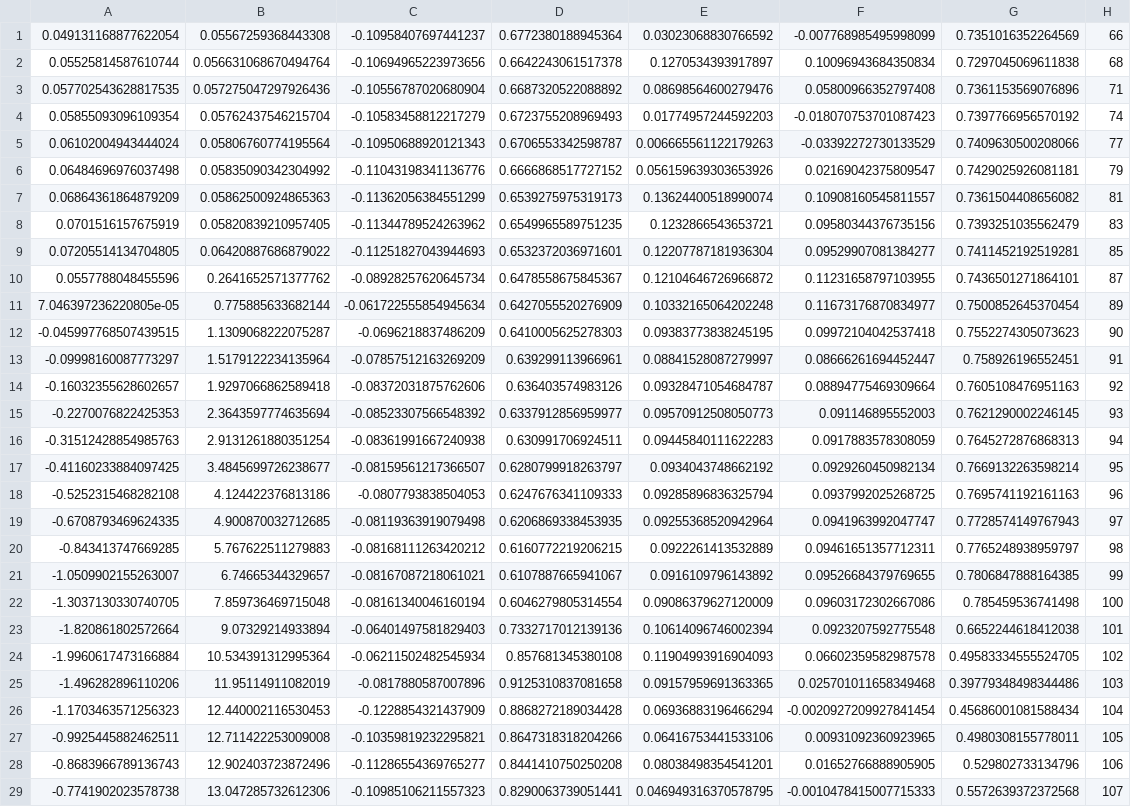
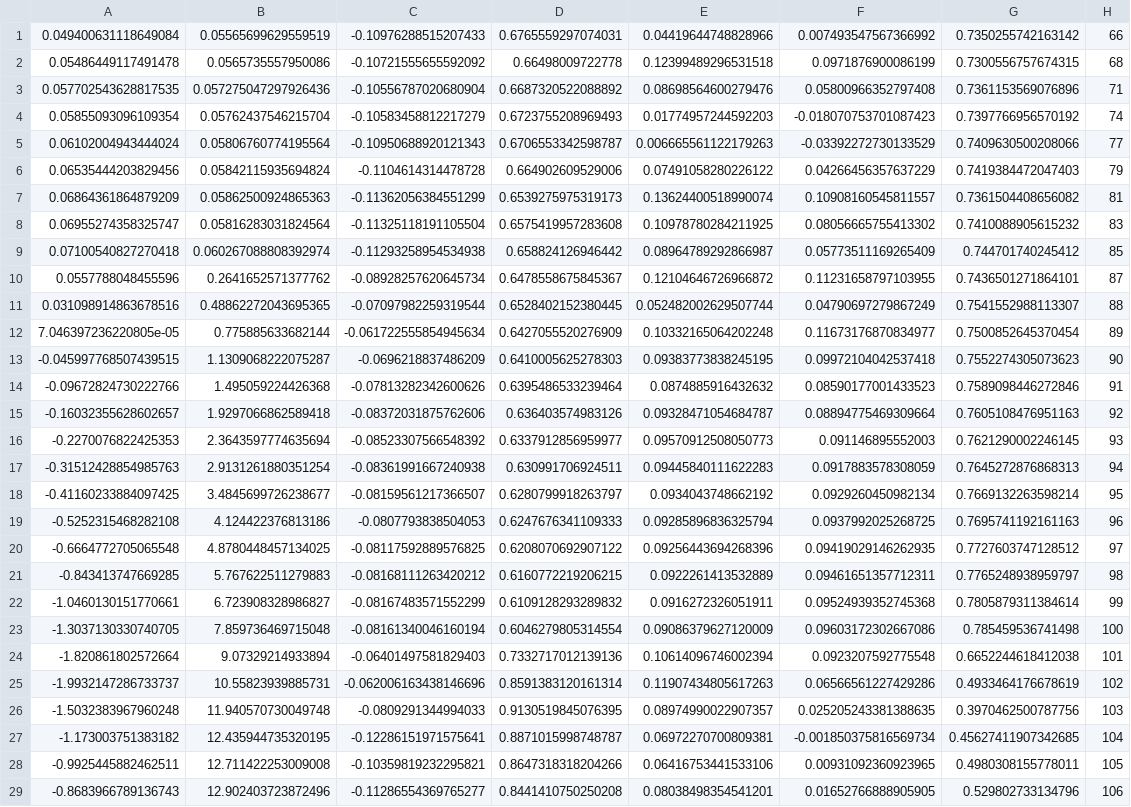
Before and after one commit to julRusVal/sam_graph_slam_1, a CSV file: processing scripts/data/online_testing/down_gt.csv, drawn as a sheet; only a part is shown; the shorter side is filled out with more unchanged rows.

```diff
--- a/processing scripts/data/online_testing/down_gt.csv
+++ b/processing scripts/data/online_testing/down_gt.csv
@@ -1,3 +1,3 @@
-0.049131168877622054,0.05567259368443308,-0.10958407697441237,0.6772380188945364,0.03023068830766592,-0.007768985495998099,0.7351016352264569,66
-0.05525814587610744,0.056631068670494764,-0.10694965223973656,0.6642243061517378,0.1270534393917897,0.10096943684350834,0.7297045069611838,68
+0.049400631118649084,0.05565699629559519,-0.10976288515207433,0.6765559297074031,0.04419644748828966,0.007493547567366992,0.7350255742163142,66
+0.05486449117491478,0.0565735557950086,-0.10721555655592092,0.66498009722778,0.12399489296531518,0.0971876900086199,0.7300556757674315,68
 0.057702543628817535,0.057275047297926436,-0.10556787020680904,0.6687320522088892,0.08698564600279476,0.05800966352797408,0.7361153569076896,71
@@ -5,10 +5,11 @@
 0.06102004943444024,0.05806760774195564,-0.10950688920121343,0.6706553342598787,0.006665561122179263,-0.03392272730133529,0.7409630500208066,77
-0.06484696976037498,0.05835090342304992,-0.11043198341136776,0.6666868517727152,0.056159639303653926,0.02169042375809547,0.7429025926081181,79
+0.06535444203829456,0.05842115935694824,-0.1104614314478728,0.664902609529006,0.07491058280226122,0.04266456357637229,0.7419384472047403,79
 0.06864361864879209,0.05862500924865363,-0.11362056384551299,0.6539275975319173,0.13624400518990074,0.10908160545811557,0.7361504408656082,81
-0.0701516157675919,0.05820839210957405,-0.11344789524263962,0.6549965589751235,0.1232866543653721,0.09580344376735156,0.7393251035562479,83
-0.07205514134704805,0.06420887686879022,-0.11251827043944693,0.6532372036971601,0.12207787181936304,0.09529907081384277,0.7411452192519281,85
+0.06955274358325747,0.05816283031824564,-0.11325118191105504,0.6575419957283608,0.10978780284211925,0.08056665755413302,0.7410088905615232,83
+0.07100540827270418,0.060267088808392974,-0.11293258954534938,0.658824126946442,0.08964789292866987,0.05773511169265409,0.744701740245412,85
 0.0557788048455596,0.2641652571377762,-0.08928257620645734,0.6478558675845367,0.12104646726966872,0.11231658797103955,0.7436501271864101,87
+0.031098914863678516,0.48862272043695365,-0.07097982259319544,0.6528402152380445,0.052482002629507744,0.04790697279867249,0.7541552988113307,88
 7.046397236220805e-05,0.775885633682144,-0.061722555854945634,0.6427055520276909,0.10332165064202248,0.11673176870834977,0.7500852645370454,89
 -0.045997768507439515,1.1309068222075287,-0.0696218837486209,0.6410005625278303,0.09383773838245195,0.09972104042537418,0.7552274305073623,90
--0.09998160087773297,1.5179122234135964,-0.07857512163269209,0.639299113966961,0.08841528087279997,0.08666261694452447,0.758926196552451,91
+-0.09672824730222766,1.495059224426368,-0.07813282342600626,0.6395486533239464,0.0874885916432632,0.08590177001433523,0.7589098446272846,91
 -0.16032355628602657,1.9297066862589418,-0.08372031875762606,0.636403574983126,0.09328471054684787,0.08894775469309664,0.7605108476951163,92
@@ -18,10 +19,10 @@
 -0.5252315468282108,4.124422376813186,-0.0807793838504053,0.6247676341109333,0.09285896836325794,0.0937992025268725,0.7695741192161163,96
--0.6708793469624335,4.900870032712685,-0.08119363919079498,0.6206869338453935,0.09255368520942964,0.0941963992047747,0.7728574149767943,97
+-0.6664772705065548,4.8780448457134025,-0.08117592889576825,0.6208070692907122,0.09256443694268396,0.09419029146262935,0.7727603747128512,97
 -0.843413747669285,5.767622511279883,-0.08168111263420212,0.6160772219206215,0.0922261413532889,0.09461651357712311,0.7765248938959797,98
--1.0509902155263007,6.74665344329657,-0.08167087218061021,0.6107887665941067,0.0916109796143892,0.09526684379769655,0.7806847888164385,99
+-1.0460130151770661,6.723908328986827,-0.08167483571552299,0.6109128293289832,0.0916272326051911,0.09524939352745368,0.7805879311384614,99
 -1.3037130330740705,7.859736469715048,-0.08161340046160194,0.6046279805314554,0.09086379627120009,0.09603172302667086,0.785459536741498,100
 -1.820861802572664,9.07329214933894,-0.06401497581829403,0.7332717012139136,0.10614096746002394,0.0923207592775548,0.6652244618412038,101
--1.9960617473166884,10.534391312995364,-0.06211502482545934,0.857681345380108,0.11904993916904093,0.06602359582987578,0.49583334555524705,102
--1.496282896110206,11.95114911082019,-0.0817880587007896,0.9125310837081658,0.09157959691363365,0.025701011658349468,0.39779348498344486,103
--1.1703463571256323,12.440002116530453,-0.1228854321437909,0.8868272189034428,0.06936883196466294,-0.0020927209927841454,0.45686001081588434,104
+-1.9932147286733737,10.55823939885731,-0.062006163438146696,0.8591383120161314,0.11907434805617263,0.06566561227429286,0.4933464176678619,102
+-1.5032383967960248,11.940570730049748,-0.0809291344994033,0.9130519845076395,0.08974990022907357,0.025205243381388635,0.3970462500787756,103
+-1.173003751383182,12.435944735320195,-0.12286151971575641,0.8871015998748787,0.06972270700809381,-0.001850375816569734,0.45627411907342685,104
 -0.9925445882462511,12.711422253009008,-0.10359819232295821,0.8647318318204266,0.06416753441533106,0.00931092360923965,0.4980308155778011,105
```
Also changed, not shown: processing scripts/data/online_testing/camera_gt.csv, processing scripts/data/online_testing/dr_poses_graph.csv, 15 other files.
